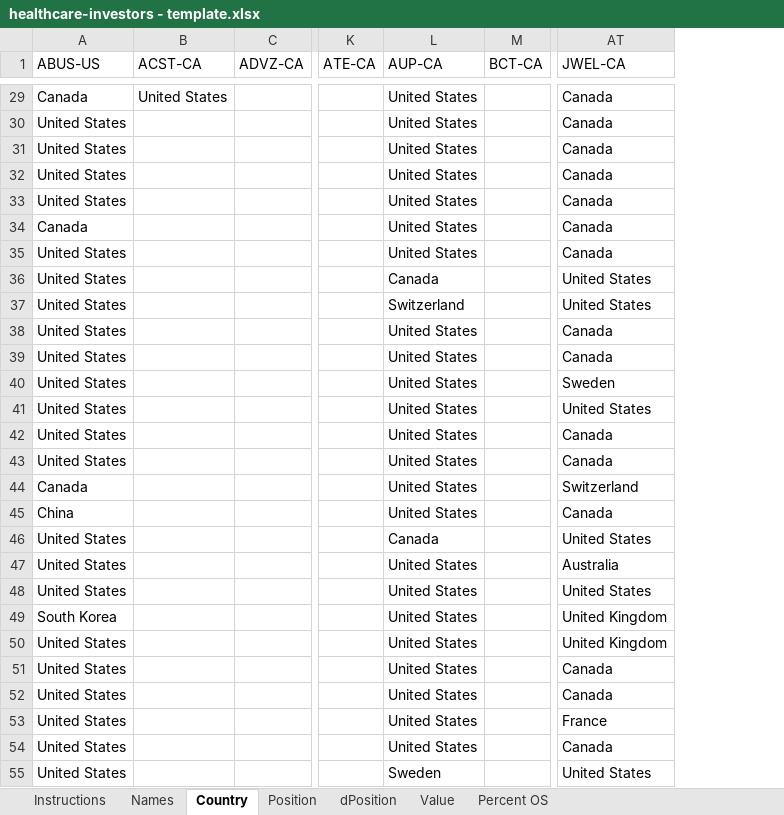
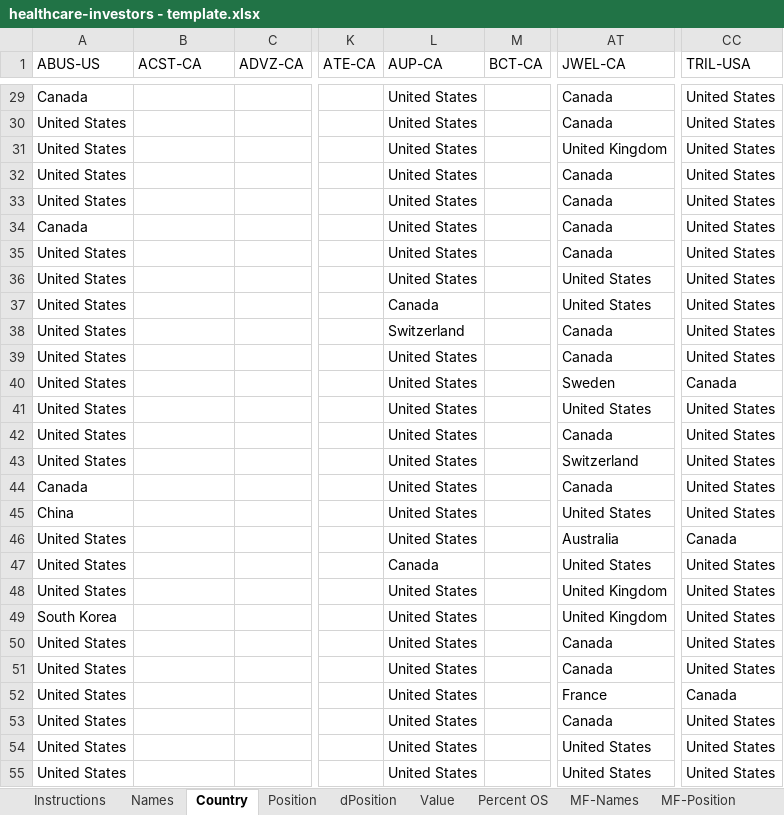
Before and after one commit to mcauleys/canadian-healthcare, an Excel workbook: healthcare-investors - template.xlsx, sheet Country, drawn as a sheet; only a part is shown, gaps mark what is left out; values as stored, in another font and other column widths than the file's, no borders; the diff covers the shown part only; the diff names each change by its address in the sheet, - before the commit and + after, or states it on an @@ line.

```diff
--- a/healthcare-investors - template.xlsx (sheet Country)
+++ b/healthcare-investors - template.xlsx (sheet Country)
+sheet tab: MF-Names
+sheet tab: MF-Position
+column CC (TRIL-USA), rows 29-55: United States | United States | United States | United States | United States | United States | United States | United States | United States | United States | United States | Canada | United States | United States | United States | United States | United States | Canada | United States | United States | United States | United States | United States | Canada | United States | United States | United States
-B29 (ACST-CA): United States
+B29 (ACST-CA): (empty)
-AT31 (JWEL-CA): Canada
+AT31 (JWEL-CA): United Kingdom
-L36 (AUP-CA): Canada
+L36 (AUP-CA): United States
-L37 (AUP-CA): Switzerland
+L37 (AUP-CA): Canada
-L38 (AUP-CA): United States
+L38 (AUP-CA): Switzerland
-AT43 (JWEL-CA): Canada
+AT43 (JWEL-CA): Switzerland
-AT44 (JWEL-CA): Switzerland
+AT44 (JWEL-CA): Canada
-AT45 (JWEL-CA): Canada
+AT45 (JWEL-CA): United States
-L46 (AUP-CA): Canada
+L46 (AUP-CA): United States
-AT46 (JWEL-CA): United States
+AT46 (JWEL-CA): Australia
-L47 (AUP-CA): United States
+L47 (AUP-CA): Canada
-AT47 (JWEL-CA): Australia
+AT47 (JWEL-CA): United States
-AT48 (JWEL-CA): United States
+AT48 (JWEL-CA): United Kingdom
-AT50 (JWEL-CA): United Kingdom
+AT50 (JWEL-CA): Canada
-AT52 (JWEL-CA): Canada
+AT52 (JWEL-CA): France
-AT53 (JWEL-CA): France
+AT53 (JWEL-CA): Canada
-AT54 (JWEL-CA): Canada
+AT54 (JWEL-CA): United States
-L55 (AUP-CA): Sweden
+L55 (AUP-CA): United States
```
Also changed, not shown: 21 added rows, 22 removed rows, 4 moved rows and 55 edited cells elsewhere in this sheet, sheet Value, sheet Names, sheet Position, sheet Percent OS, sheet dPosition, sheet Instructions, other sheet tabs, 6 other files.
